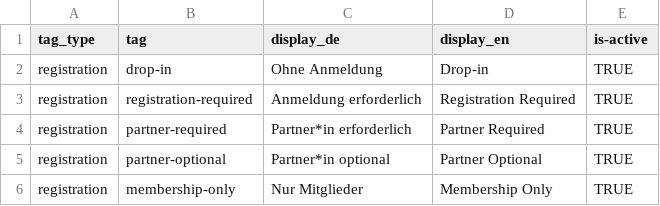
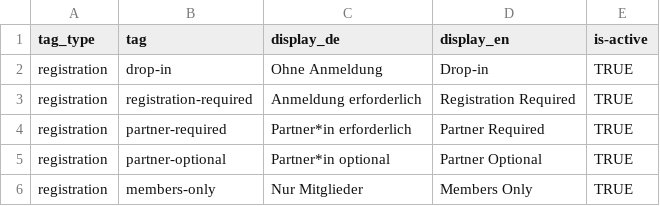
Before and after one commit to AIDevBody/find-me-dance, a CSV file: resources/tags/all/registration.csv, drawn as a sheet.

```diff
--- a/resources/tags/all/registration.csv
+++ b/resources/tags/all/registration.csv
@@ -5,2 +5,2 @@ registration,partner-required,Partner*in erforderlich,Partner Required,TRUE
 registration,partner-optional,Partner*in optional,Partner Optional,TRUE
-registration,membership-only,Nur Mitglieder,Membership Only,TRUE
+registration,members-only,Nur Mitglieder,Members Only,TRUE
```
Also changed, not shown: resources/tags/all/age_policy.csv, resources/tags/all/level.csv, 3 other files.
